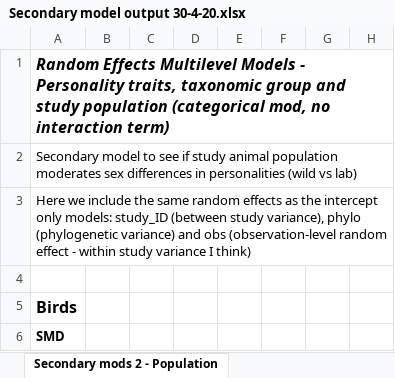
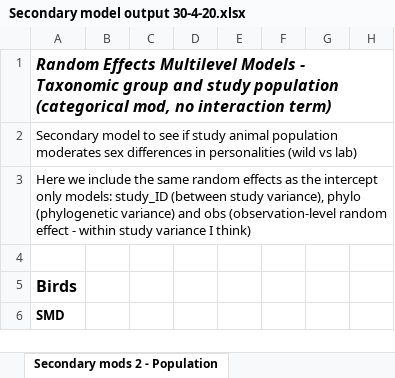
Before and after one commit to daniel1noble/sex_diff_meta, an Excel workbook: ms/Secondary model output 30-4-20.xlsx, sheet Secondary mods 2 - Population, drawn as a sheet; only a part is shown; values as stored, in another font and other column widths than the file's, no borders; the diff names each change by its address in the sheet, - before the commit and + after, or states it on an @@ line.

Commit message:
Update Secondary model output 30-4-20.xlsx

```diff
--- a/ms/Secondary model output 30-4-20.xlsx (sheet Secondary mods 2 - Population)
+++ b/ms/Secondary model output 30-4-20.xlsx (sheet Secondary mods 2 - Population)
-A1: …Models - Personality traits, taxonomic group and…
+A1: …Models - Taxonomic group and…
```
Also changed, not shown: sheet Secondary mods 1 - Age, sheet Secondary mods 3 - Environment, sheet Secondary mods 4 - Study type.
